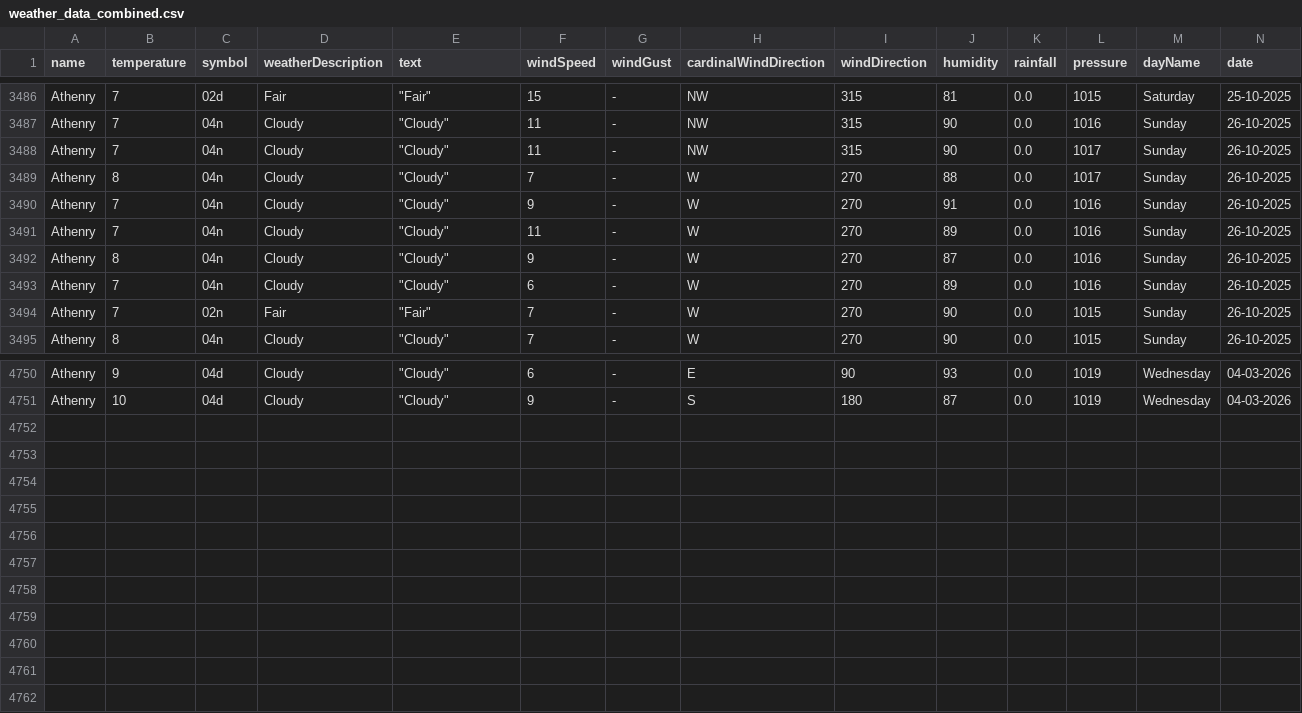
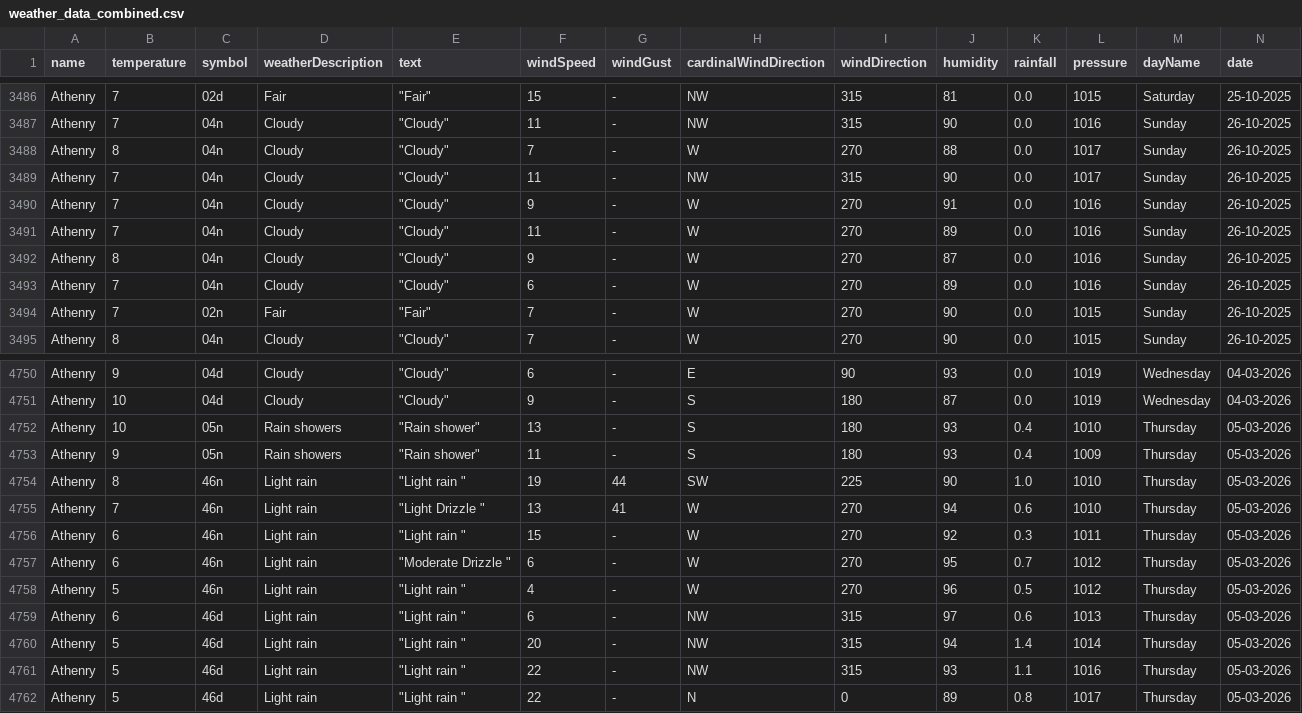
Before and after one commit to Sxnds01/computer-infrastructure-work, a CSV file: weather_data_combined.csv, drawn as a sheet; only a part is shown, gaps mark what is left out; rows hold the shown columns only; the diff names each change by its address in the sheet, - before the commit and + after, or states it on an @@ line.

```diff
--- a/weather_data_combined.csv
+++ b/weather_data_combined.csv
@@ row 3489 moved to row 3488: Athenry @@
+row 4752: Athenry | 10 | 05n | Rain showers | "Rain shower" | 13 | - | S | 180 | 93 | 0.4 | 1010 | Thursday | 05-03-2026
+row 4753: Athenry | 9 | 05n | Rain showers | "Rain shower" | 11 | - | S | 180 | 93 | 0.4 | 1009 | Thursday | 05-03-2026
+row 4754: Athenry | 8 | 46n | Light rain | "Light rain " | 19 | 44 | SW | 225 | 90 | 1.0 | 1010 | Thursday | 05-03-2026
+row 4755: Athenry | 7 | 46n | Light rain | "Light Drizzle " | 13 | 41 | W | 270 | 94 | 0.6 | 1010 | Thursday | 05-03-2026
+row 4756: Athenry | 6 | 46n | Light rain | "Light rain " | 15 | - | W | 270 | 92 | 0.3 | 1011 | Thursday | 05-03-2026
+row 4757: Athenry | 6 | 46n | Light rain | "Moderate Drizzle " | 6 | - | W | 270 | 95 | 0.7 | 1012 | Thursday | 05-03-2026
+row 4758: Athenry | 5 | 46n | Light rain | "Light rain " | 4 | - | W | 270 | 96 | 0.5 | 1012 | Thursday | 05-03-2026
+row 4759: Athenry | 6 | 46d | Light rain | "Light rain " | 6 | - | NW | 315 | 97 | 0.6 | 1013 | Thursday | 05-03-2026
+row 4760: Athenry | 5 | 46d | Light rain | "Light rain " | 20 | - | NW | 315 | 94 | 1.4 | 1014 | Thursday | 05-03-2026
+row 4761: Athenry | 5 | 46d | Light rain | "Light rain " | 22 | - | NW | 315 | 93 | 1.1 | 1016 | Thursday | 05-03-2026
+row 4762: Athenry | 5 | 46d | Light rain | "Light rain " | 22 | - | N | 0 | 89 | 0.8 | 1017 | Thursday | 05-03-2026
```
Also changed, not shown: 2 other files.
